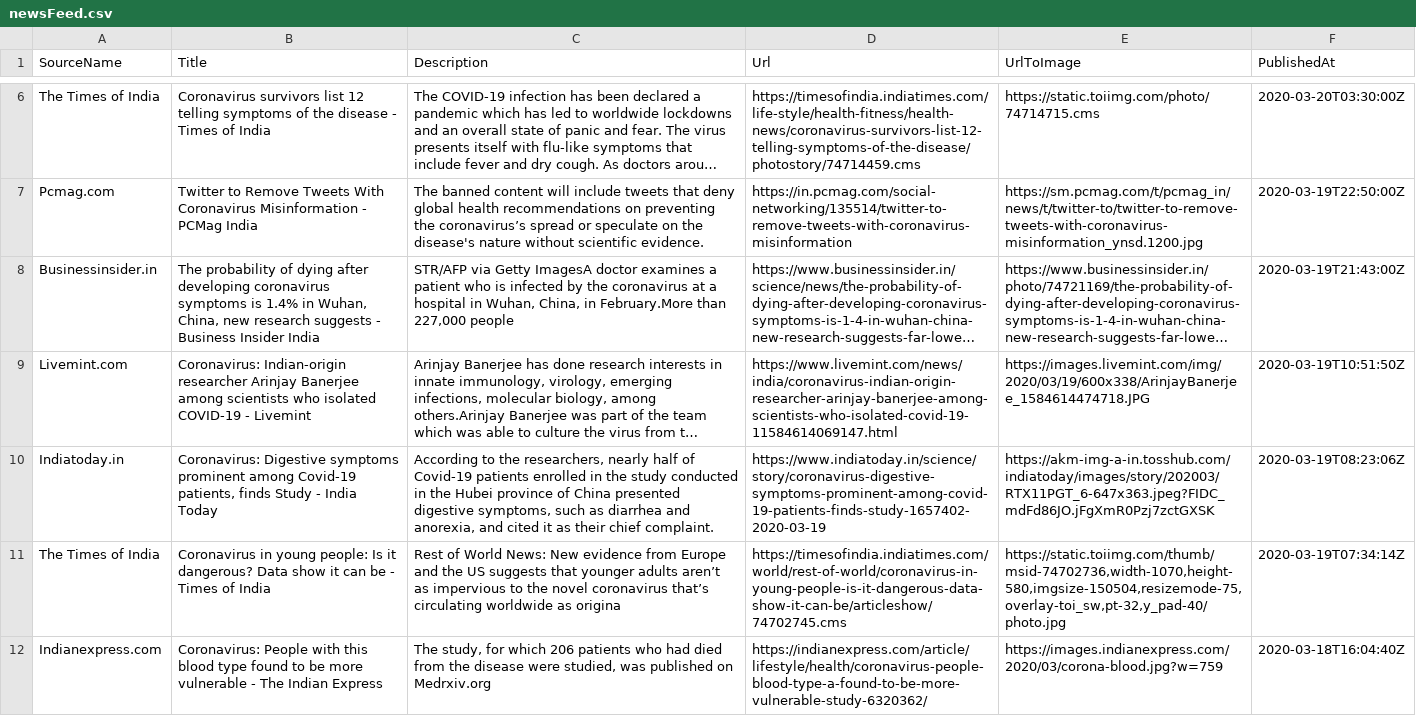
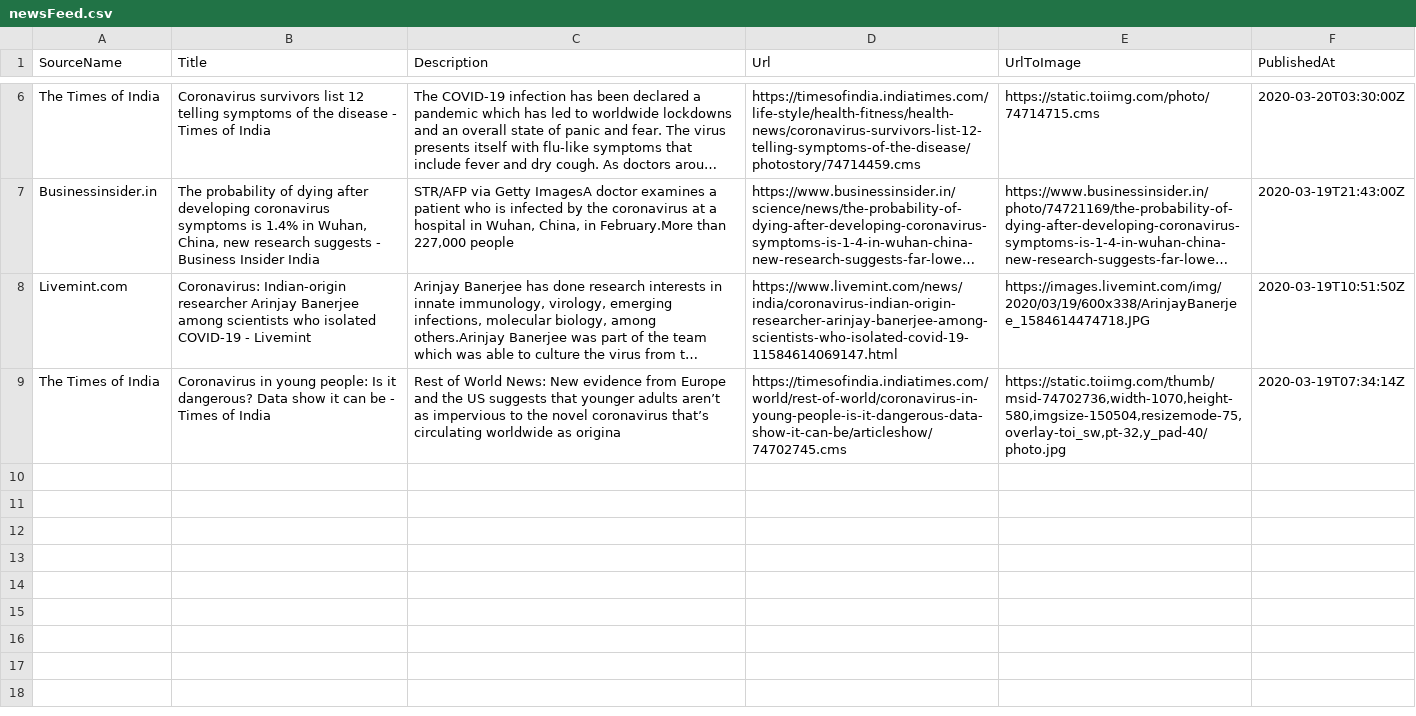
Before and after one commit to PritiShaw/Covid-19-India, a CSV file: src/data/newsFeed.csv, drawn as a sheet; only a part is shown, gaps mark what is left out; long unchanged cells end in …; removed rows and columns are numbered as before the commit, all else as after; the diff covers the shown part only; the diff names each change by its address in the sheet, - before the commit and + after, or states it on an @@ line.

Commit message:
Stats Bot pushed at 20-03-2020_06:45PM IST

```diff
--- a/src/data/newsFeed.csv
+++ b/src/data/newsFeed.csv
-row 7: Pcmag.com | Twitter to Remove Tweets With Coronavirus Misinformation - PCMag India | The banned content will include tweets that deny global health recommendations on preventing the coronavirus’s spread or speculate on the disease's nature without scientific evidence. | https://in.pcmag.com/social-networking/135514/twitter-to-remove-tweets-with-coronavirus-misinformation | https://sm.pcmag.com/t/pcmag_in/news/t/twitter-to/twitter-to-remove-tweets-with-coronavirus-misinformation_ynsd.1200.jpg | 2020-03-19T22:50:00Z
-row 10: Indiatoday.in | Coronavirus: Digestive symptoms prominent among Covid-19 patients, finds Study - India Today | According to the researchers, nearly half of Covid-19 patients enrolled in the study conducted in the Hubei province of China presented digestive symptoms, such as diarrhea and anorexia, and cited it as their chief complaint. | https://www.indiatoday.in/science/story/coronavirus-digestive-symptoms-prominent-among-covid-19-patients-finds-study-1657402-2020-03-19 | https://akm-img-a-in.tosshub.com/indiatoday/images/story/202003/RTX11PGT_6-647x363.jpeg?FIDC_mdFd86JO.jFgXmR0Pzj7zctGXSK | 2020-03-19T08:23:06Z
-row 12: Indianexpress.com | Coronavirus: People with this blood type found to be more vulnerable - The Indian Express | The study, for which 206 patients who had died from the disease were studied, was published on Medrxiv.org | https://indianexpress.com/article/lifestyle/health/coronavirus-people-blood-type-a-found-to-be-more-vulnerable-study-6320362/ | https://images.indianexpress.com/2020/03/corona-blood.jpg?w=759 | 2020-03-18T16:04:40Z
```
Also changed, not shown: 2 added rows and 2 removed rows elsewhere in this file.
